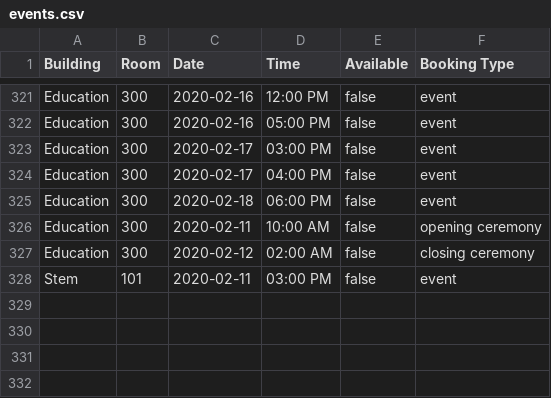
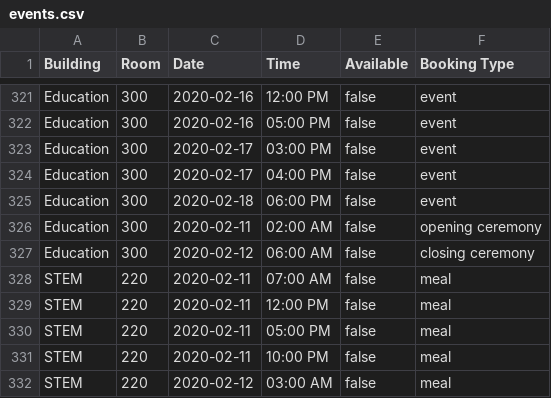
Before and after one commit to tomcamilli/assignment1, a CSV file: src/events.csv, drawn as a sheet; only a part is shown, gaps mark what is left out.

```diff
--- a/src/events.csv
+++ b/src/events.csv
@@ -325,4 +325,8 @@ Education,300,2020-02-17,04:00 PM,false,event
 Education,300,2020-02-18,06:00 PM,false,event
-Education,300,2020-02-11,10:00 AM,false,opening ceremony
-Education,300,2020-02-12,02:00 AM,false,closing ceremony
-Stem,101,2020-02-11,03:00 PM,false,event
+Education,300,2020-02-11,02:00 AM,false,opening ceremony
+Education,300,2020-02-12,06:00 AM,false,closing ceremony
+STEM,220,2020-02-11,07:00 AM,false,meal
+STEM,220,2020-02-11,12:00 PM,false,meal
+STEM,220,2020-02-11,05:00 PM,false,meal
+STEM,220,2020-02-11,10:00 PM,false,meal
+STEM,220,2020-02-12,03:00 AM,false,meal
```
Also changed, not shown: 3 other files.
